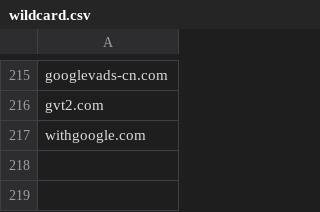
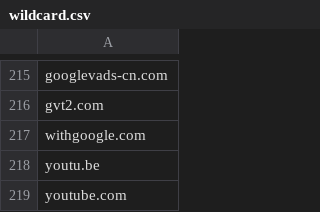
Before and after one commit to mypdns/matrix, a CSV file: source/alphabet/wildcard.csv, drawn as a sheet; only a part is shown, gaps mark what is left out.

```diff
--- a/source/alphabet/wildcard.csv
+++ b/source/alphabet/wildcard.csv
@@ -217 +217,3 @@ gvt2.com
 withgoogle.com
+youtu.be
+youtube.com
```
Also changed, not shown: 2 other files.
